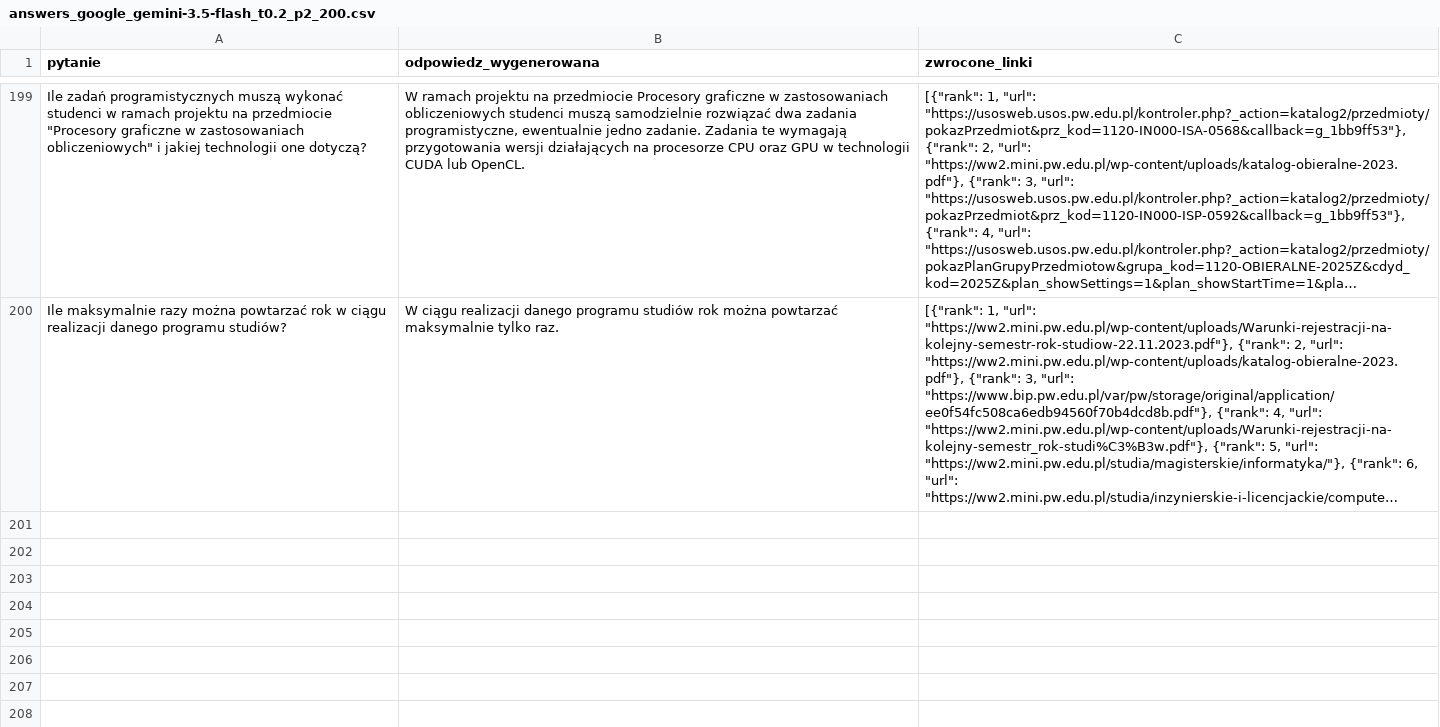
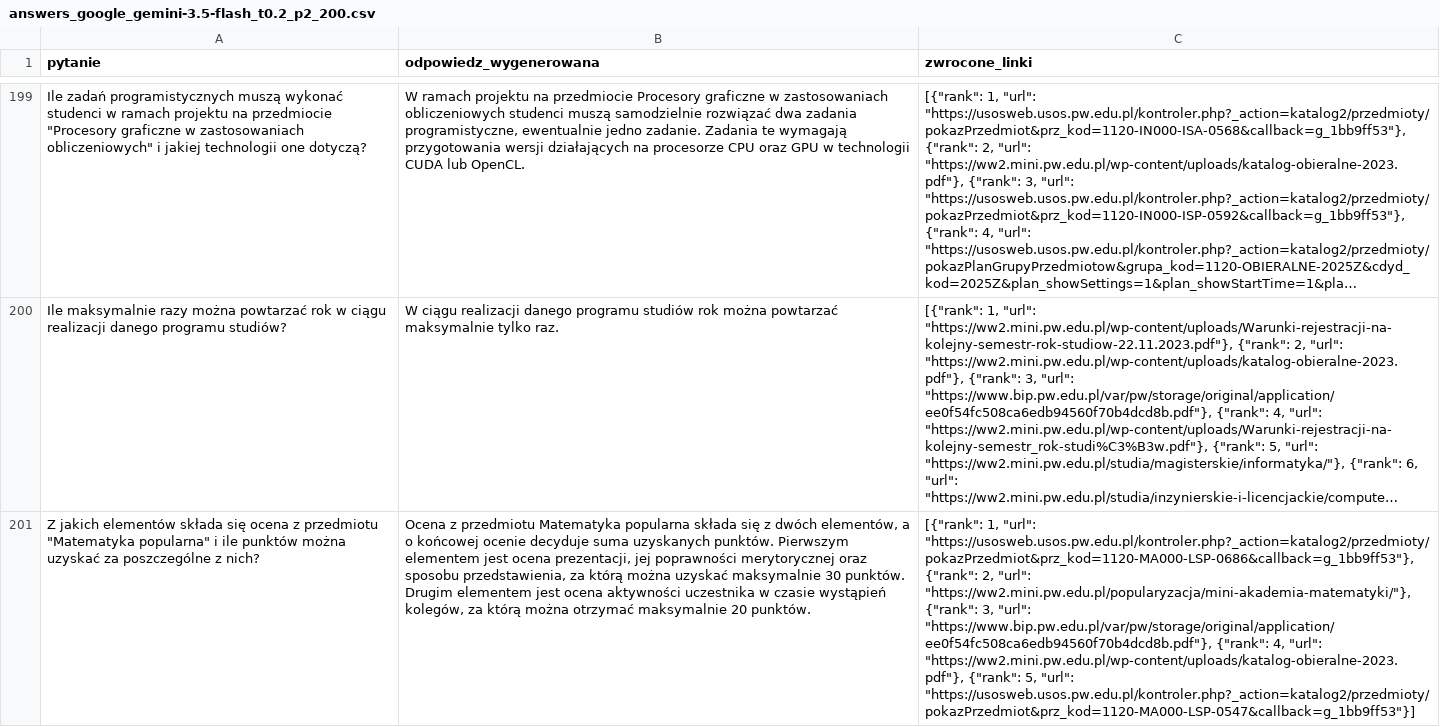
Before and after one commit to Kolo-Naukowe-Data-Science-PW/Chatbot-MiNI, a CSV file: src/evaluation/data/stat_test/200/answers_google_gemini-3.5-flash_t0.2_p2_200.csv, drawn as a sheet; only a part is shown, gaps mark what is left out; long unchanged cells end in …; the diff names each change by its address in the sheet, - before the commit and + after, or states it on an @@ line.

Commit message:
Whole gemini generated dataset

```diff
--- a/src/evaluation/data/stat_test/200/answers_google_gemini-3.5-flash_t0.2_p2_200.csv
+++ b/src/evaluation/data/stat_test/200/answers_google_gemini-3.5-flash_t0.2_p2_200.csv
+row 201: Z jakich elementów składa się ocena z przedmiotu "Matematyka popularna" i ile punktów można uzyskać za poszczególne z nich? | Ocena z przedmiotu Matematyka popularna składa się z dwóch elementów, a o końcowej ocenie decyduje suma uzyskanych punktów. Pierwszym elementem jest ocena prezentacji, jej poprawności merytorycznej oraz sposobu przedstawienia, za którą można uzyskać maksymalnie 30 punktów. Drugim elementem jest ocena aktywności uczestnika w czasie wystąpień kolegów, za którą można otrzymać maksymalnie 20 punktów. | [{"rank": 1, "url": "https://usosweb.usos.pw.edu.pl/kontroler.php?_action=katalog2/przedmioty/pokazPrzedmiot&prz_kod=1120-MA000-LSP-0686&callback=g_1bb9ff53"}, {"rank": 2, "url": "https://ww2.mini.pw.edu.pl/popularyzacja/mini-akademia-matematyki/"}, {"rank": 3, "url": "https://www.bip.pw.edu.pl/var/pw/storage/original/application/ee0f54fc508ca6edb94560f70b4dcd8b.pdf"}, {"rank": 4, "url": "https://ww2.mini.pw.edu.pl/wp-content/uploads/katalog-obieralne-2023.pdf"}, {"rank": 5, "url": "https://usosweb.usos.pw.edu.pl/kontroler.php?_action=katalog2/przedmioty/pokazPrzedmiot&prz_kod=1120-MA000-LSP-0547&callback=g_1bb9ff53"}]
```
